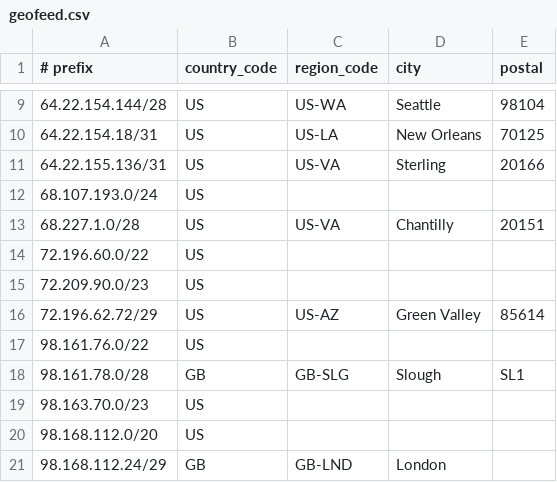
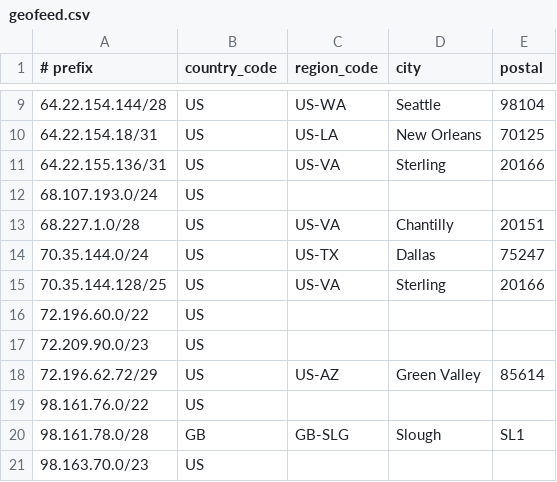
Before and after one commit to cp-rapidscale/GeoIP, a CSV file: geofeed.csv, drawn as a sheet; only a part is shown, gaps mark what is left out; the shorter side is filled out with more unchanged rows.

Commit message:
Update geofeed.csv
Added 70.35.144.0/24 - SingingRivers

```diff
--- a/geofeed.csv
+++ b/geofeed.csv
@@ -13,2 +13,4 @@
 68.227.1.0/28,US,US-VA,Chantilly,20151
+70.35.144.0/24,US,US-TX,Dallas,75247
+70.35.144.128/25,US,US-VA,Sterling,20166
 72.196.60.0/22,US,,,
```
